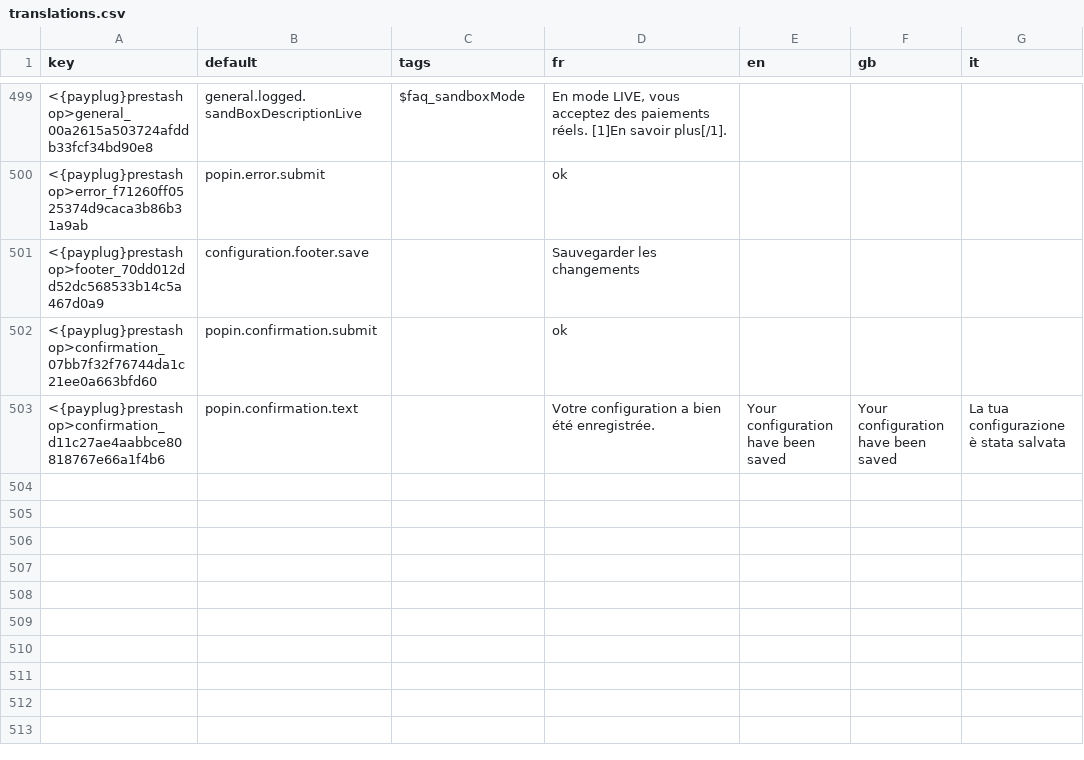
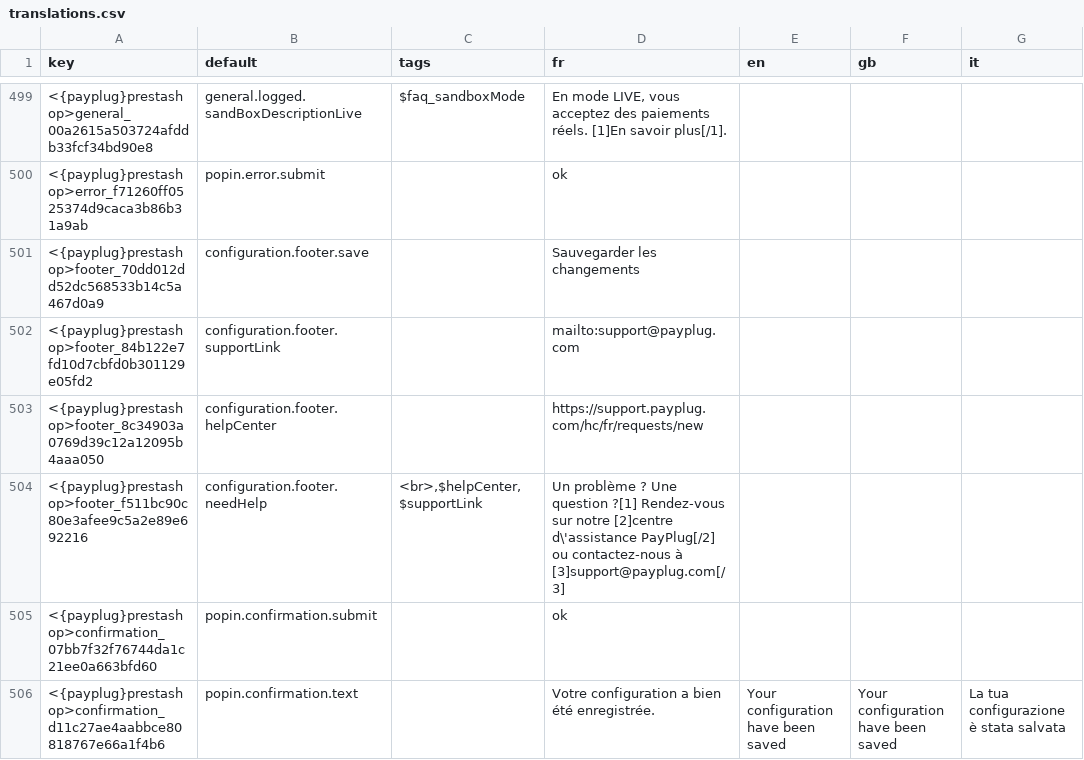
Before and after one commit to payplug/payplug-prestashop, a CSV file: dev/dist/payplug/translations.csv, drawn as a sheet; only a part is shown, gaps mark what is left out; the diff names each change by its address in the sheet, - before the commit and + after, or states it on an @@ line.

Commit message:
feat: PRE-778 "Add footer link"

```diff
--- a/dev/dist/payplug/translations.csv
+++ b/dev/dist/payplug/translations.csv
+row 502: <{payplug}prestashop>footer_84b122e7fd10d7cbfd0b301129e05fd2 | configuration.footer.supportLink |  | mailto:support@payplug.com
+row 503: <{payplug}prestashop>footer_8c34903a0769d39c12a12095b4aaa050 | configuration.footer.helpCenter |  | https://support.payplug.com/hc/fr/requests/new
+row 504: <{payplug}prestashop>footer_f511bc90c80e3afee9c5a2e89e692216 | configuration.footer.needHelp | <br>,$helpCenter,$supportLink | Un problème ? Une question ?[1] Rendez-vous sur notre [2]centre d\'assistance PayPlug[/2] ou contactez-nous à [3]support@payplug.com[/3]
```
Also changed, not shown: dev/dist/bnpl/translations.csv, 2 other files.
